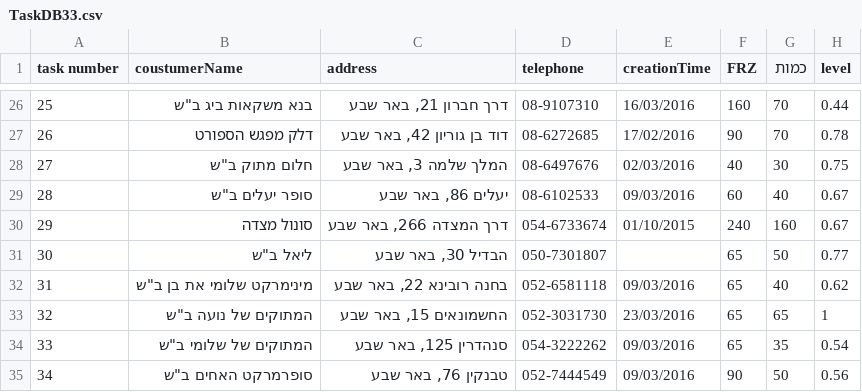
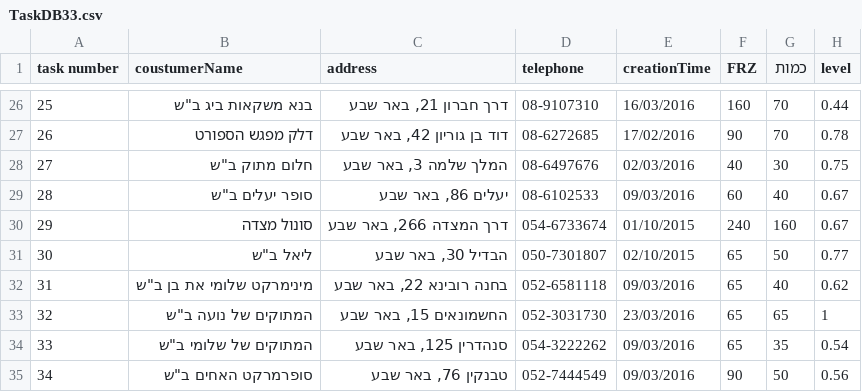
Before and after one commit to liglig78/CliqueZone_Final, a CSV file: resources/TaskDB33.csv, drawn as a sheet; only a part is shown, gaps mark what is left out; the diff names each change by its address in the sheet, - before the commit and + after, or states it on an @@ line.

```diff
--- a/resources/TaskDB33.csv
+++ b/resources/TaskDB33.csv
-E31 (creationTime): (empty)
+E31 (creationTime): 02/10/2015
```
Also changed, not shown: 6 other files.
